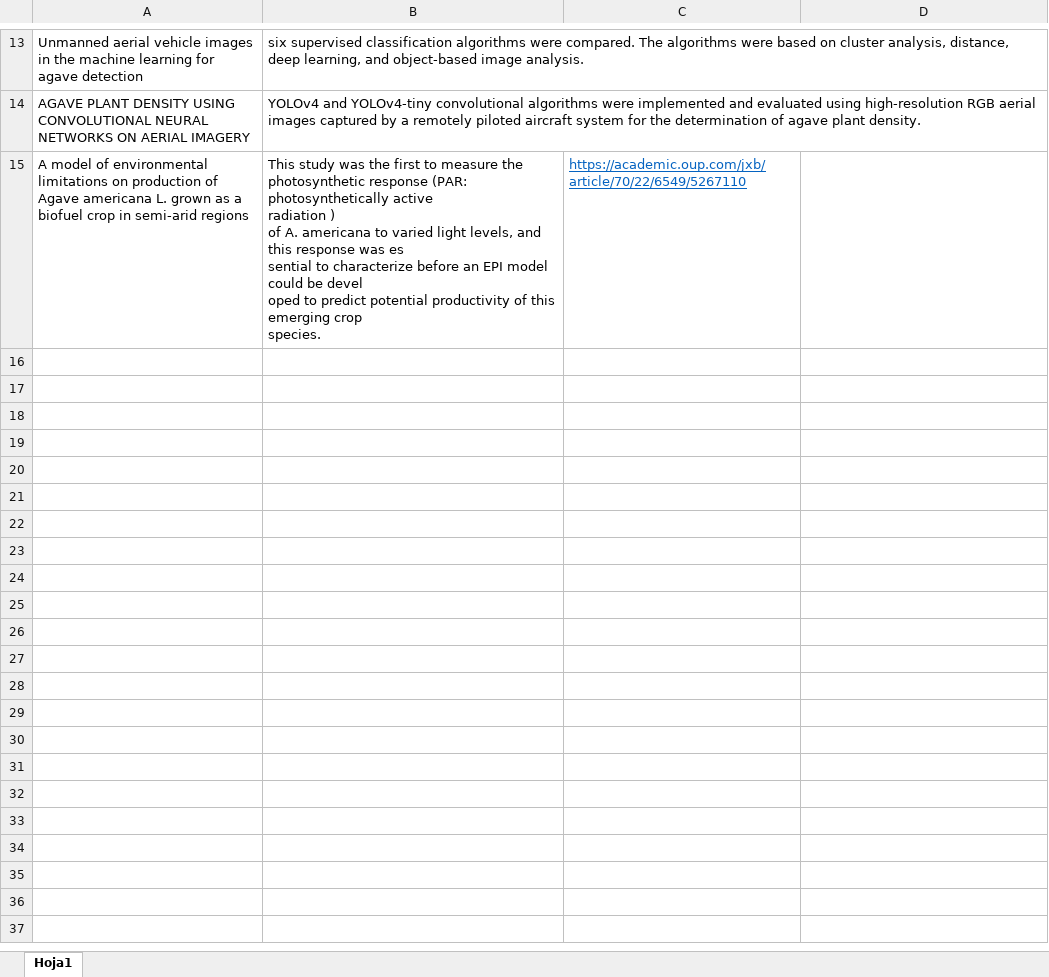
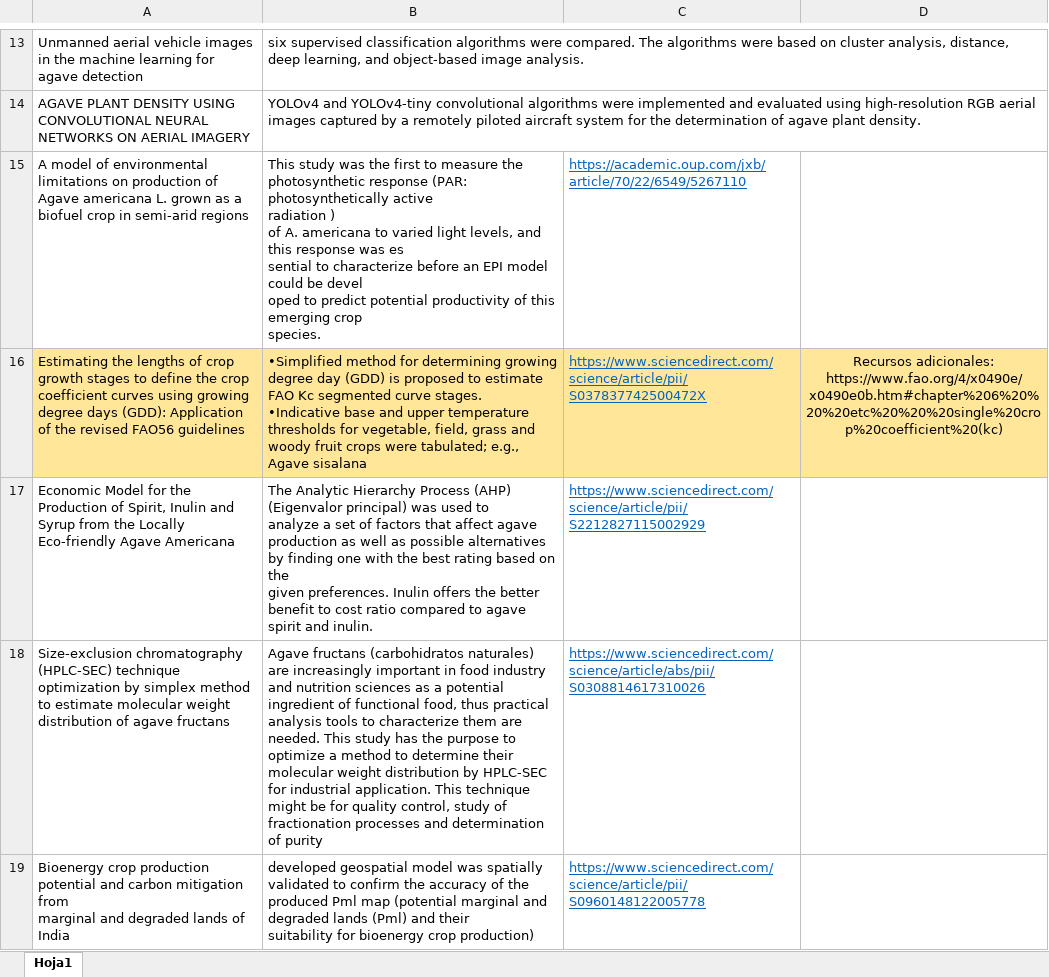
Before and after one commit to isaacvazquez1/PlantingDates, an Excel workbook: Proposal/Papers on agaves from a data science perspective.xlsx, sheet Hoja1, drawn as a sheet; only a part is shown, gaps mark what is left out; values as stored, in another font and other column widths than the file's, no borders; ↵ is a line break in a cell; the diff covers the shown part only; the diff names each change by its address in the sheet, - before the commit and + after, or states it on an @@ line.

```diff
--- a/Proposal/Papers on agaves from a data science perspective.xlsx (sheet Hoja1)
+++ b/Proposal/Papers on agaves from a data science perspective.xlsx (sheet Hoja1)
+row 16: Estimating the lengths of crop growth stages to define the crop coefficient curves using growing degree days (GDD): Application of the revised FAO56 guidelines | •Simplified method for determining growing degree day (GDD) is proposed to estimate FAO Kc segmented curve stages. ↵ •Indicative base and upper temperature thresholds for vegetable, field, grass and woody fruit crops were tabulated; e.g., Agave sisalana | https://www.sciencedirect.com/science/article/pii/S037837742500472X | Recursos adicionales: https://www.fao.org/4/x0490e/x0490e0b.htm#chapter%206%20%20%20etc%20%20%20single%20crop%20coefficient%20(kc)
+row 17: Economic Model for the Production of Spirit, Inulin and Syrup from the Locally Eco-friendly Agave Americana | The Analytic Hierarchy Process (AHP) (Eigenvalor principal) was used to ↵ analyze a set of factors that affect agave production as well as possible alternatives by finding one with the best rating based on the ↵ given preferences. Inulin offers the better benefit to cost ratio compared to agave spirit and inulin. | https://www.sciencedirect.com/science/article/pii/S2212827115002929
+row 18: Size-exclusion chromatography (HPLC-SEC) technique optimization by simplex method to estimate molecular weight distribution of agave fructans | Agave fructans (carbohidratos naturales) are increasingly important in food industry and nutrition sciences as a potential ingredient of functional food, thus practical analysis tools to characterize them are needed. This study has the purpose to optimize a method to determine their molecular weight distribution by HPLC-SEC for industrial application. This technique might be for quality control, study of fractionation processes and determination of purity | https://www.sciencedirect.com/science/article/abs/pii/S0308814617310026
+row 19: Bioenergy crop production potential and carbon mitigation from ↵ marginal and degraded lands of India | developed geospatial model was spatially validated to confirm the accuracy of the produced Pml map (potential marginal and degraded lands (Pml) and their ↵ suitability for bioenergy crop production) | https://www.sciencedirect.com/science/article/pii/S0960148122005778
```
Also changed, not shown: 4 added rows elsewhere in this sheet, 4 other files.
